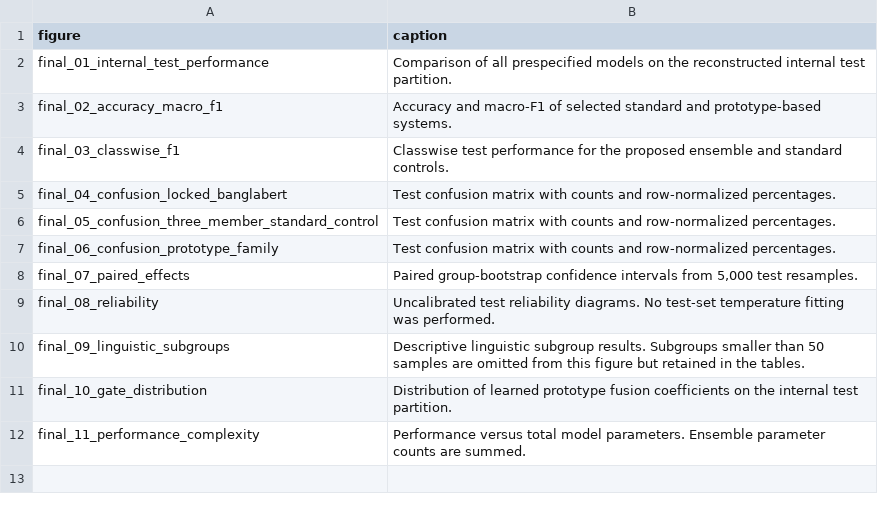
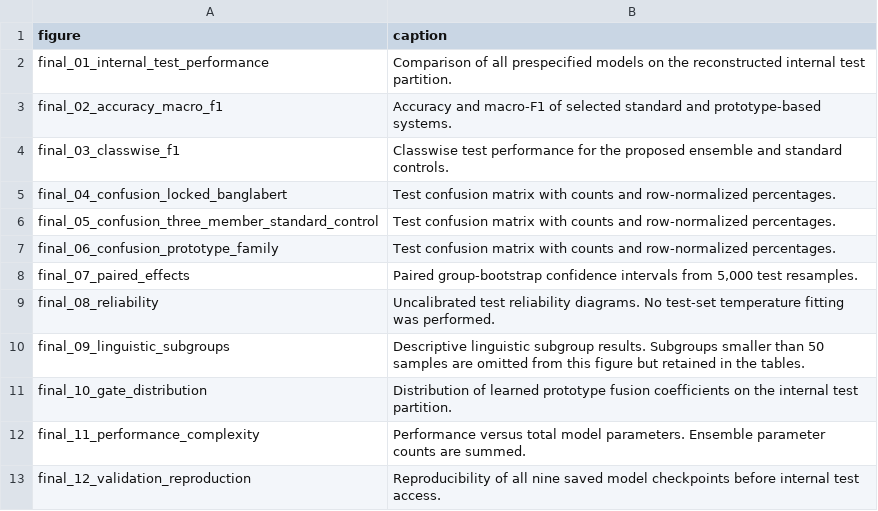
Before and after one commit to ankita6876/bangla-sentiment-research, a CSV file: research_stage9d10a/tables/final_figure_captions.csv, drawn as a sheet; the diff names each change by its address in the sheet, - before the commit and + after, or states it on an @@ line.

```diff
--- a/research_stage9d10a/tables/final_figure_captions.csv
+++ b/research_stage9d10a/tables/final_figure_captions.csv
+row 13: final_12_validation_reproduction | Reproducibility of all nine saved model checkpoints before internal test access.
```
Also changed, not shown: research_stage9d10a/tables/final_figure_manifest.csv, 5 other files.
